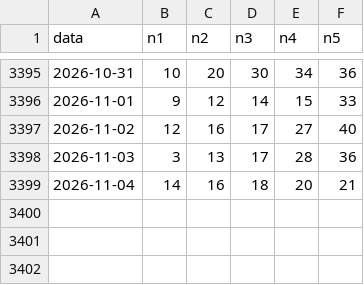
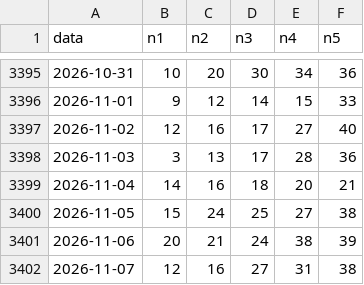
Before and after one commit to jamesnuvola/vincicasa-lab, a CSV file: data/storico_daily.csv, drawn as a sheet; only a part is shown, gaps mark what is left out; the diff names each change by its address in the sheet, - before the commit and + after, or states it on an @@ line.

```diff
--- a/data/storico_daily.csv
+++ b/data/storico_daily.csv
+row 3400: 2026-11-05 | 15 | 24 | 25 | 27 | 38
+row 3401: 2026-11-06 | 20 | 21 | 24 | 38 | 39
+row 3402: 2026-11-07 | 12 | 16 | 27 | 31 | 38
```
Also changed, not shown: 1 other file.
